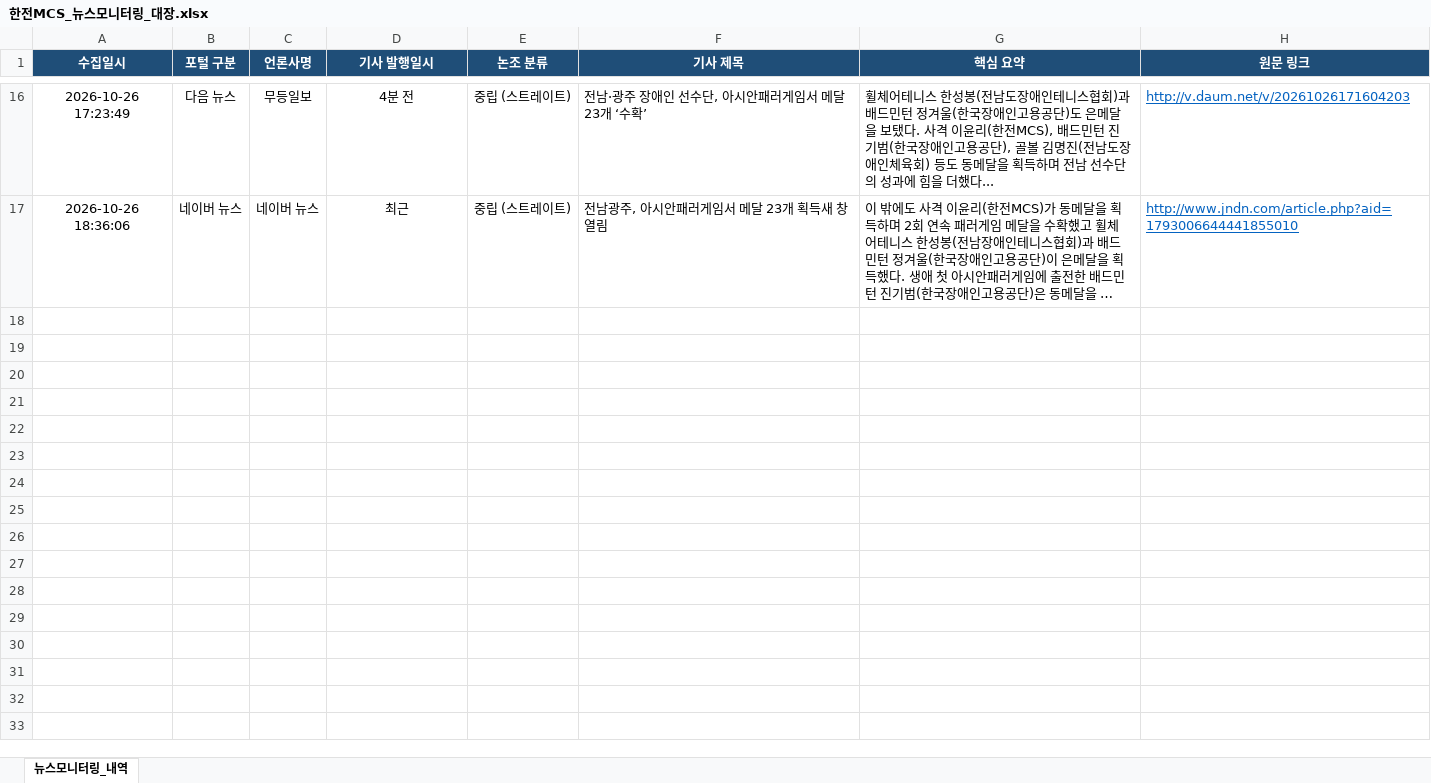
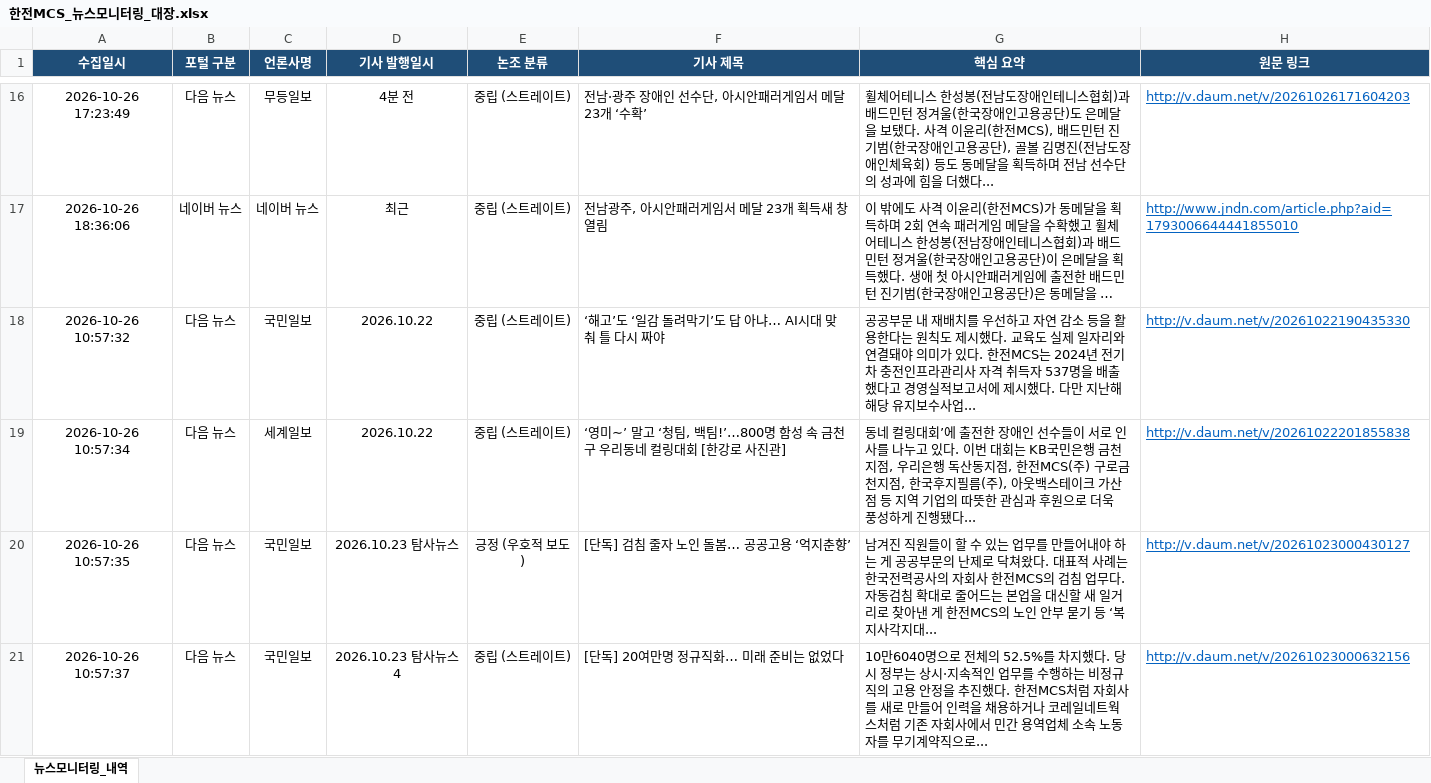
Before and after one commit to jjeonceo1-glitch/kepco-mcs-news, an Excel workbook: 한전MCS_뉴스모니터링_대장.xlsx, sheet 뉴스모니터링_내역, drawn as a sheet; only a part is shown, gaps mark what is left out; long unchanged cells end in …; values as stored, in another font and other column widths than the file's, no borders; the diff covers the shown part only; the diff names each change by its address in the sheet, - before the commit and + after, or states it on an @@ line.

```diff
--- a/한전MCS_뉴스모니터링_대장.xlsx (sheet 뉴스모니터링_내역)
+++ b/한전MCS_뉴스모니터링_대장.xlsx (sheet 뉴스모니터링_내역)
+row 18: 2026-10-26 10:57:32 | 다음 뉴스 | 국민일보 | 2026.10.22 | 중립 (스트레이트) | ‘해고’도 ‘일감 돌려막기’도 답 아냐… AI시대 맞춰 틀 다시 짜야 | 공공부문 내 재배치를 우선하고 자연 감소 등을 활용한다는 원칙도 제시했다. 교육도 실제 일자리와 연결돼야 의미가 있다. 한전MCS는 2024년 전기차 충전인프라관리사 자격 취득자 537명을 배출했다고 경영실적보고서에 제시했다. 다만 지난해 해당 유지보수사업... | http://v.daum.net/v/20261022190435330
+row 19: 2026-10-26 10:57:34 | 다음 뉴스 | 세계일보 | 2026.10.22 | 중립 (스트레이트) | ‘영미∼’ 말고 ‘청팀, 백팀!’…800명 함성 속 금천구 우리동네 컬링대회 [한강로 사진관] | 동네 컬링대회’에 출전한 장애인 선수들이 서로 인사를 나누고 있다. 이번 대회는 KB국민은행 금천지점, 우리은행 독산동지점, 한전MCS(주) 구로금천지점, 한국후지필름(주), 아웃백스테이크 가산점 등 지역 기업의 따뜻한 관심과 후원으로 더욱 풍성하게 진행됐다... | http://v.daum.net/v/20261022201855838
+row 20: 2026-10-26 10:57:35 | 다음 뉴스 | 국민일보 | 2026.10.23 탐사뉴스 | 긍정 (우호적 보도) | [단독] 검침 줄자 노인 돌봄… 공공고용 ‘억지춘향’ | 남겨진 직원들이 할 수 있는 업무를 만들어내야 하는 게 공공부문의 난제로 닥쳐왔다. 대표적 사례는 한국전력공사의 자회사 한전MCS의 검침 업무다. 자동검침 확대로 줄어드는 본업을 대신할 새 일거리로 찾아낸 게 한전MCS의 노인 안부 묻기 등 ‘복지사각지대... | http://v.daum.net/v/20261023000430127
+row 21: 2026-10-26 10:57:37 | 다음 뉴스 | 국민일보 | 2026.10.23 탐사뉴스 4 | 중립 (스트레이트) | [단독] 20여만명 정규직화… 미래 준비는 없었다 | 10만6040명으로 전체의 52.5%를 차지했다. 당시 정부는 상시·지속적인 업무를 수행하는 비정규직의 고용 안정을 추진했다. 한전MCS처럼 자회사를 새로 만들어 인력을 채용하거나 코레일네트웍스처럼 기존 자회사에서 민간 용역업체 소속 노동자를 무기계약직으로... | http://v.daum.net/v/20261023000632156
```
Also changed, not shown: 10 added rows elsewhere in this sheet, 1 other file.
